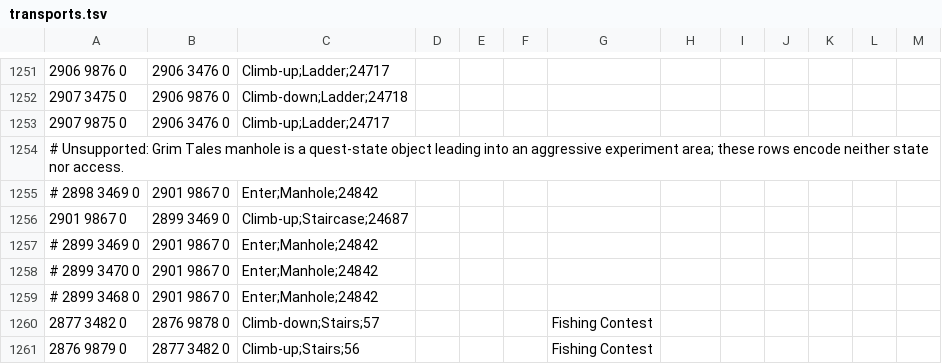
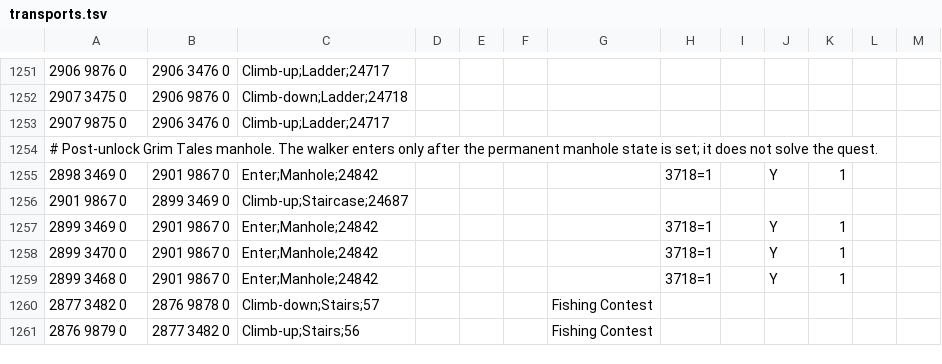
Before and after one commit to infuse21/Microbot, a TSV file: runelite-client/src/main/resources/net/runelite/client/plugins/microbot/shortestpath/transports.tsv, drawn as a sheet; only a part is shown, gaps mark what is left out; the diff covers the shown part only.

Commit message:
Harden walker transport thread boundaries and access gates

```diff
--- a/runelite-client/src/main/resources/net/runelite/client/plugins/microbot/shortestpath/transports.tsv
+++ b/runelite-client/src/main/resources/net/runelite/client/plugins/microbot/shortestpath/transports.tsv
@@ -1253,3 +1253,3 @@
 2907 9875 0	2906 3476 0	Climb-up;Ladder;24717									
-# Unsupported: Grim Tales manhole is a quest-state object leading into an aggressive experiment area; these rows encode neither state nor access.
-# 2898 3469 0	2901 9867 0	Enter;Manhole;24842
+# Post-unlock Grim Tales manhole. The walker enters only after the permanent manhole state is set; it does not solve the quest.
+2898 3469 0	2901 9867 0	Enter;Manhole;24842					3718=1		Y	1
@@ -1257,4 +1257,4 @@
-# 2899 3469 0	2901 9867 0	Enter;Manhole;24842
-# 2899 3470 0	2901 9867 0	Enter;Manhole;24842
-# 2899 3468 0	2901 9867 0	Enter;Manhole;24842
+2899 3469 0	2901 9867 0	Enter;Manhole;24842					3718=1		Y	1
+2899 3470 0	2901 9867 0	Enter;Manhole;24842					3718=1		Y	1
+2899 3468 0	2901 9867 0	Enter;Manhole;24842					3718=1		Y	1
 2877 3482 0	2876 9878 0	Climb-down;Stairs;57				Fishing Contest
```
Also changed, not shown: 12 added rows and 5 edited cells elsewhere in this file, 52 other files.
